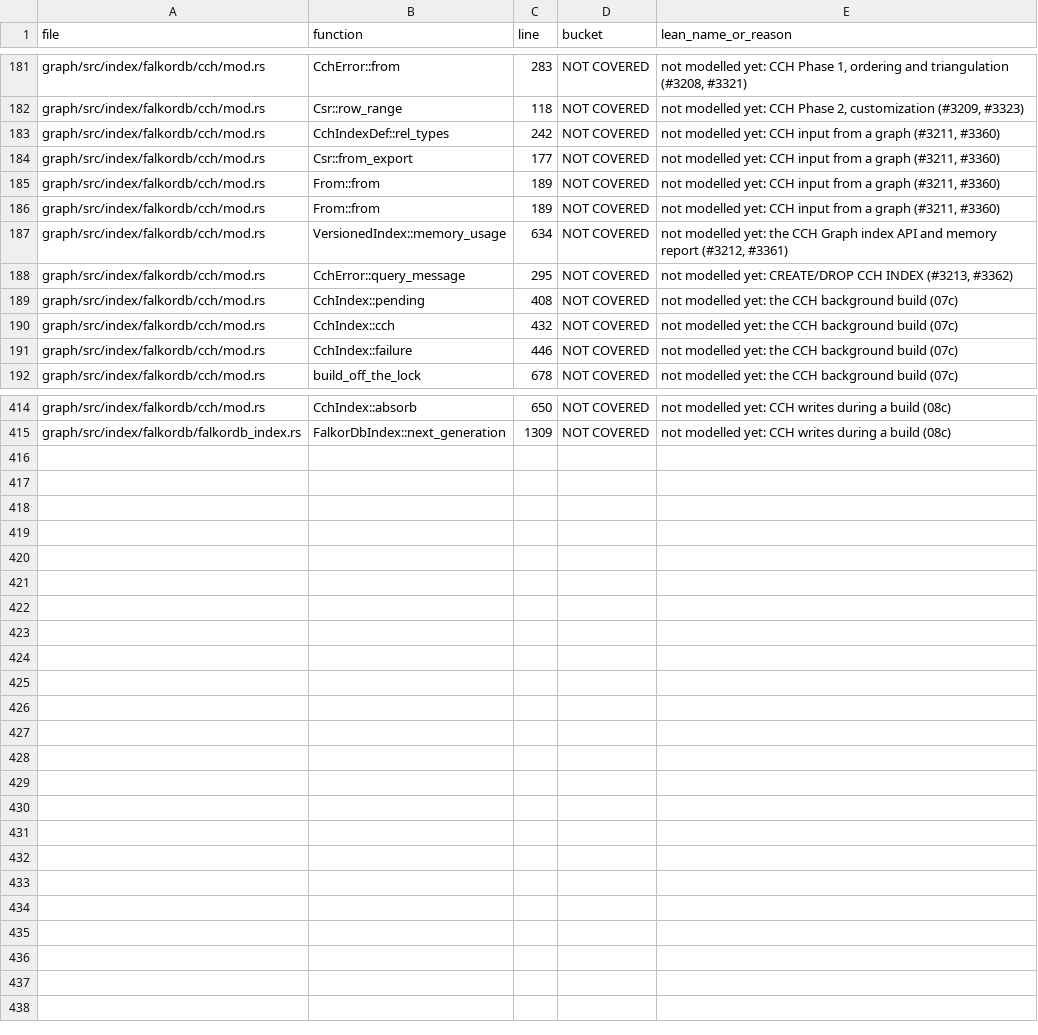
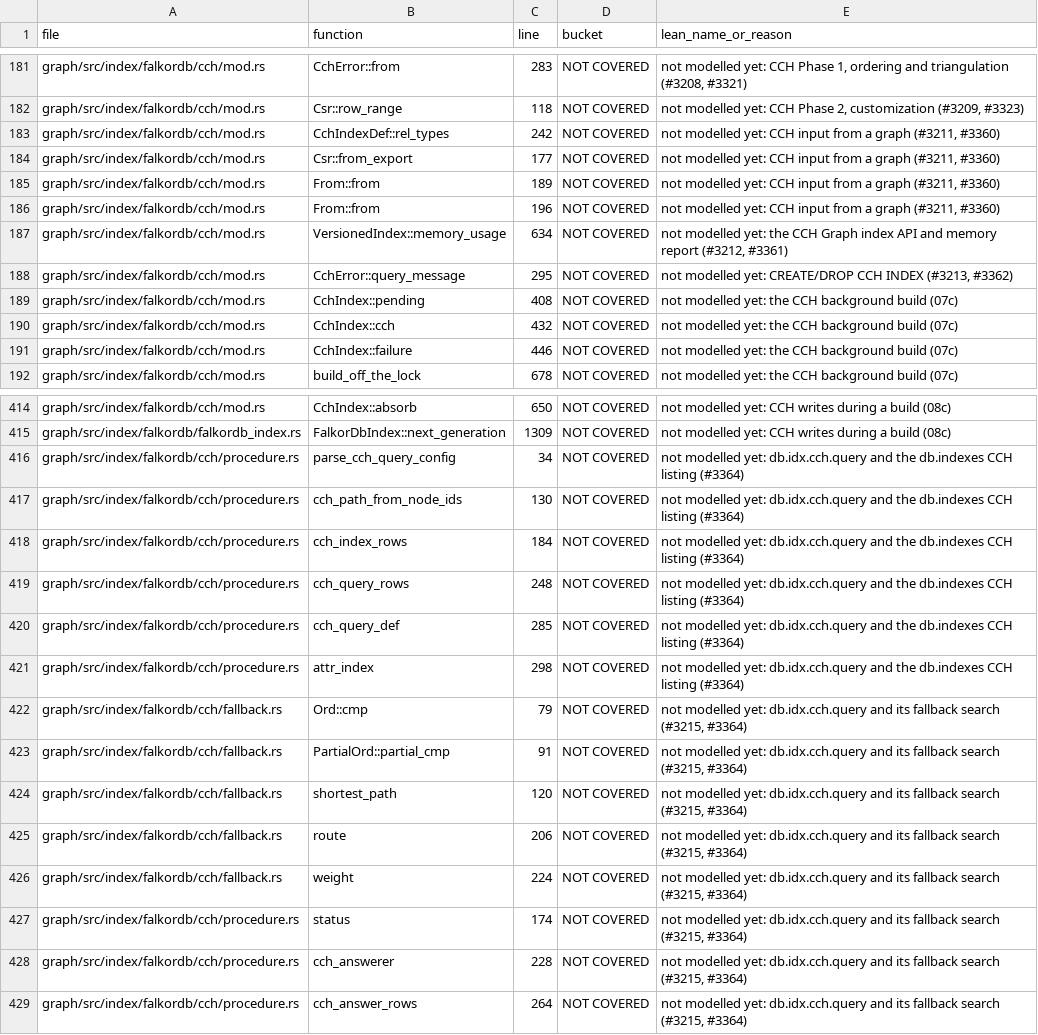
Before and after one commit to FalkorDB/FalkorDB, a TSV file: proofs/native_index/COVERAGE.tsv, drawn as a sheet; only a part is shown, gaps mark what is left out.

```diff
--- a/proofs/native_index/COVERAGE.tsv
+++ b/proofs/native_index/COVERAGE.tsv
@@ -185,3 +185,3 @@ graph/src/index/falkordb/cch/mod.rs	Csr::from_export	177	NOT COVERED	not modelle
 graph/src/index/falkordb/cch/mod.rs	From::from	189	NOT COVERED	not modelled yet: CCH input from a graph (#3211, #3360)
-graph/src/index/falkordb/cch/mod.rs	From::from	189	NOT COVERED	not modelled yet: CCH input from a graph (#3211, #3360)
+graph/src/index/falkordb/cch/mod.rs	From::from	196	NOT COVERED	not modelled yet: CCH input from a graph (#3211, #3360)
 graph/src/index/falkordb/cch/mod.rs	VersionedIndex::memory_usage	634	NOT COVERED	not modelled yet: the CCH Graph index API and memory report (#3212, #3361)
@@ -415 +415,15 @@ graph/src/index/falkordb/cch/mod.rs	CchIndex::absorb	650	NOT COVERED	not modelle
 graph/src/index/falkordb/falkordb_index.rs	FalkorDbIndex::next_generation	1309	NOT COVERED	not modelled yet: CCH writes during a build (08c)
+graph/src/index/falkordb/cch/procedure.rs	parse_cch_query_config	34	NOT COVERED	not modelled yet: db.idx.cch.query and the db.indexes CCH listing (#3364)
+graph/src/index/falkordb/cch/procedure.rs	cch_path_from_node_ids	130	NOT COVERED	not modelled yet: db.idx.cch.query and the db.indexes CCH listing (#3364)
+graph/src/index/falkordb/cch/procedure.rs	cch_index_rows	184	NOT COVERED	not modelled yet: db.idx.cch.query and the db.indexes CCH listing (#3364)
+graph/src/index/falkordb/cch/procedure.rs	cch_query_rows	248	NOT COVERED	not modelled yet: db.idx.cch.query and the db.indexes CCH listing (#3364)
+graph/src/index/falkordb/cch/procedure.rs	cch_query_def	285	NOT COVERED	not modelled yet: db.idx.cch.query and the db.indexes CCH listing (#3364)
+graph/src/index/falkordb/cch/procedure.rs	attr_index	298	NOT COVERED	not modelled yet: db.idx.cch.query and the db.indexes CCH listing (#3364)
+graph/src/index/falkordb/cch/fallback.rs	Ord::cmp	79	NOT COVERED	not modelled yet: db.idx.cch.query and its fallback search (#3215, #3364)
+graph/src/index/falkordb/cch/fallback.rs	PartialOrd::partial_cmp	91	NOT COVERED	not modelled yet: db.idx.cch.query and its fallback search (#3215, #3364)
+graph/src/index/falkordb/cch/fallback.rs	shortest_path	120	NOT COVERED	not modelled yet: db.idx.cch.query and its fallback search (#3215, #3364)
+graph/src/index/falkordb/cch/fallback.rs	route	206	NOT COVERED	not modelled yet: db.idx.cch.query and its fallback search (#3215, #3364)
+graph/src/index/falkordb/cch/fallback.rs	weight	224	NOT COVERED	not modelled yet: db.idx.cch.query and its fallback search (#3215, #3364)
+graph/src/index/falkordb/cch/procedure.rs	status	174	NOT COVERED	not modelled yet: db.idx.cch.query and its fallback search (#3215, #3364)
+graph/src/index/falkordb/cch/procedure.rs	cch_answerer	228	NOT COVERED	not modelled yet: db.idx.cch.query and its fallback search (#3215, #3364)
+graph/src/index/falkordb/cch/procedure.rs	cch_answer_rows	264	NOT COVERED	not modelled yet: db.idx.cch.query and its fallback search (#3215, #3364)
```
Also changed, not shown: 2 other files.
